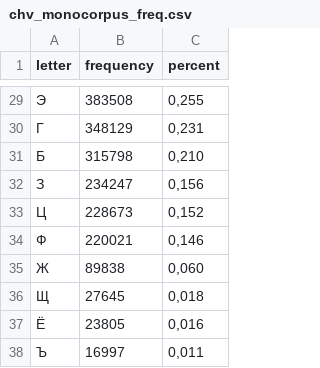
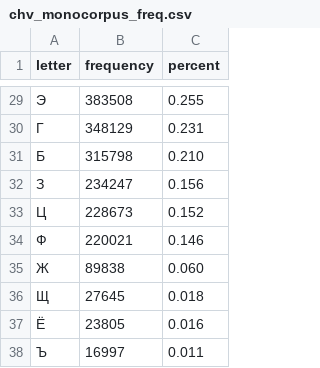
Before and after one commit to ApsuaHatsa/rf-keyboard-corpora, a CSV file: data/chv/chuvash.org/frequencies/chv_monocorpus_freq.csv, drawn as a sheet; only a part is shown, gaps mark what is left out; the diff covers the shown part only.

```diff
--- a/data/chv/chuvash.org/frequencies/chv_monocorpus_freq.csv
+++ b/data/chv/chuvash.org/frequencies/chv_monocorpus_freq.csv
@@ -29,10 +29,10 @@ letter;frequency;percent
-Э;383508;0,255
-Г;348129;0,231
-Б;315798;0,210
-З;234247;0,156
-Ц;228673;0,152
-Ф;220021;0,146
-Ж;89838;0,060
-Щ;27645;0,018
-Ё;23805;0,016
-Ъ;16997;0,011
+Э;383508;0.255
+Г;348129;0.231
+Б;315798;0.210
+З;234247;0.156
+Ц;228673;0.152
+Ф;220021;0.146
+Ж;89838;0.060
+Щ;27645;0.018
+Ё;23805;0.016
+Ъ;16997;0.011
```
Also changed, not shown: 27 edited cells elsewhere in this file.
